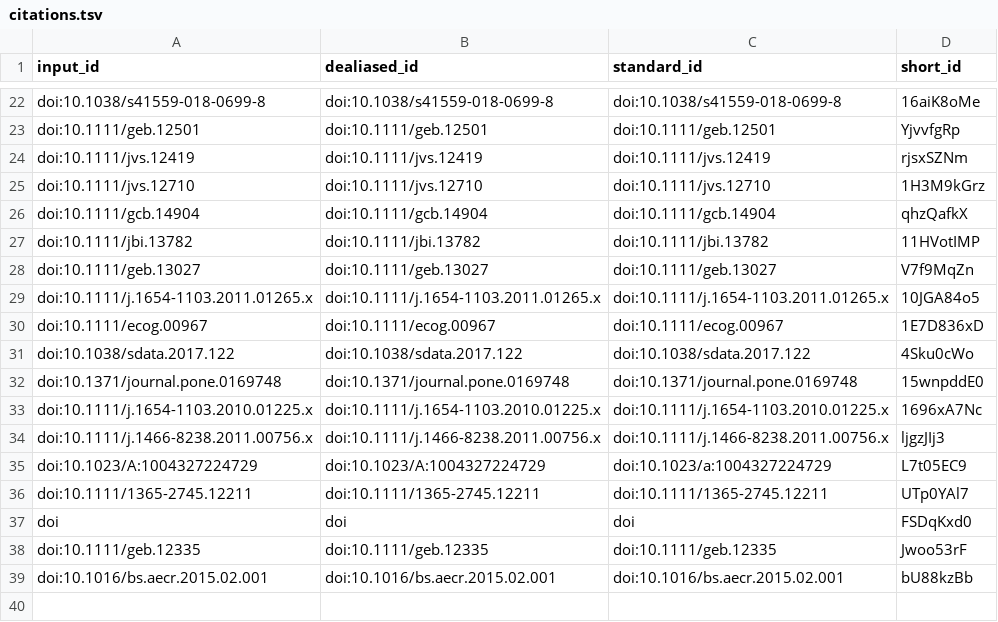
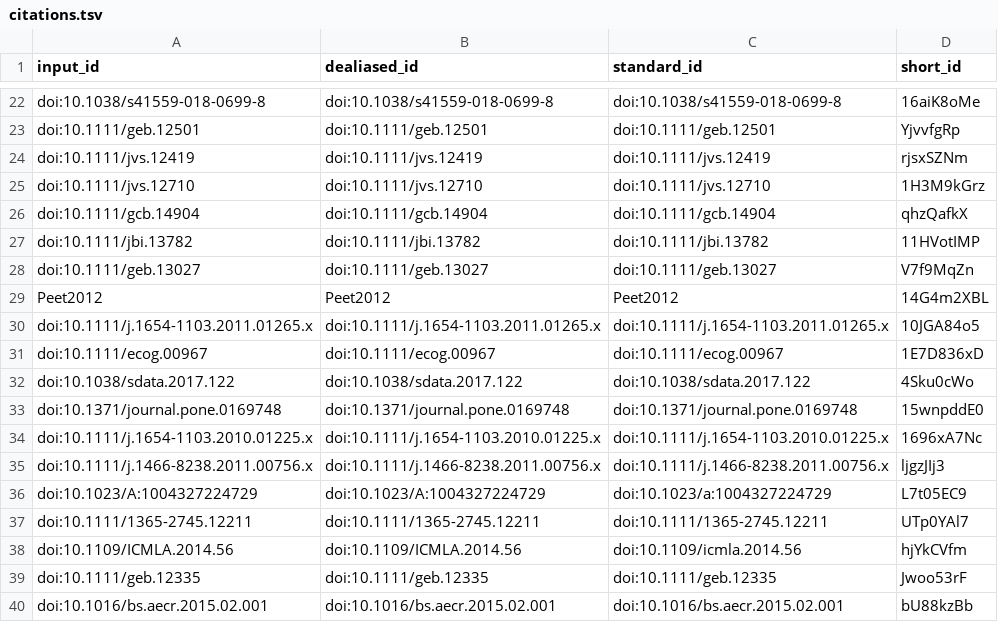
Before and after one commit to fmsabatini/sPlotOpen_Manuscript, a TSV file: citations.tsv, drawn as a sheet; only a part is shown, gaps mark what is left out.

```diff
--- a/citations.tsv
+++ b/citations.tsv
@@ -28,2 +28,3 @@ doi:10.1111/jbi.13782	doi:10.1111/jbi.13782	doi:10.1111/jbi.13782	11HVotIMP
 doi:10.1111/geb.13027	doi:10.1111/geb.13027	doi:10.1111/geb.13027	V7f9MqZn
+Peet2012	Peet2012	Peet2012	14G4m2XBL
 doi:10.1111/j.1654-1103.2011.01265.x	doi:10.1111/j.1654-1103.2011.01265.x	doi:10.1111/j.1654-1103.2011.01265.x	10JGA84o5
@@ -36,3 +37,3 @@ doi:10.1023/A:1004327224729	doi:10.1023/A:1004327224729	doi:10.1023/a:1004327224
 doi:10.1111/1365-2745.12211	doi:10.1111/1365-2745.12211	doi:10.1111/1365-2745.12211	UTp0YAl7
-doi	doi	doi	FSDqKxd0
+doi:10.1109/ICMLA.2014.56	doi:10.1109/ICMLA.2014.56	doi:10.1109/icmla.2014.56	hjYkCVfm
 doi:10.1111/geb.12335	doi:10.1111/geb.12335	doi:10.1111/geb.12335	Jwoo53rF
```
Also changed, not shown: 7 other files.
